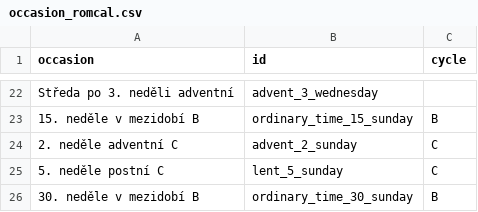
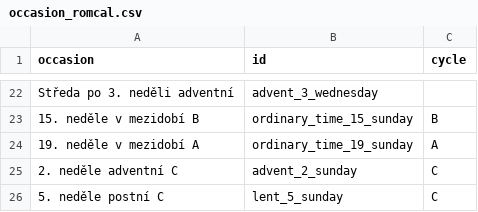
Before and after one commit to jirihon/pslm, a CSV file: db/occasion_romcal.csv, drawn as a sheet; only a part is shown, gaps mark what is left out; the shorter side is filled out with more unchanged rows; the diff names each change by its address in the sheet, - before the commit and + after, or states it on an @@ line.

Commit message:
fix 19. neděle v mezidobí A

```diff
--- a/db/occasion_romcal.csv
+++ b/db/occasion_romcal.csv
+row 24: 19. neděle v mezidobí A | ordinary_time_19_sunday | A
```
Also changed, not shown: 6 other files.
